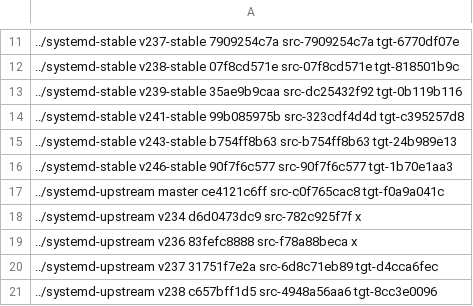
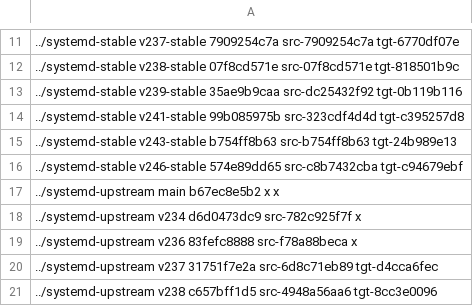
Before and after one commit to Yamakuzure/pwx-elogind-migration-tools, a CSV file: last_mutual_commits.csv, drawn as a sheet; only a part is shown, gaps mark what is left out.

```diff
--- a/last_mutual_commits.csv
+++ b/last_mutual_commits.csv
@@ -15,4 +15,4 @@
 ../systemd-stable   v243-stable b754ff8b63 src-b754ff8b63 tgt-24b989e13
-../systemd-stable   v246-stable 90f7f6c577 src-90f7f6c577 tgt-1b70e1aa3
-../systemd-upstream master      ce4121c6ff src-c0f765cac8 tgt-f0a9a041c
+../systemd-stable   v246-stable 574e89dd65 src-c8b7432cba tgt-c94679ebf
+../systemd-upstream main        b67ec8e5b2 x              x
 ../systemd-upstream v234        d6d0473dc9 src-782c925f7f x
```
Also changed, not shown: 3 other files.
